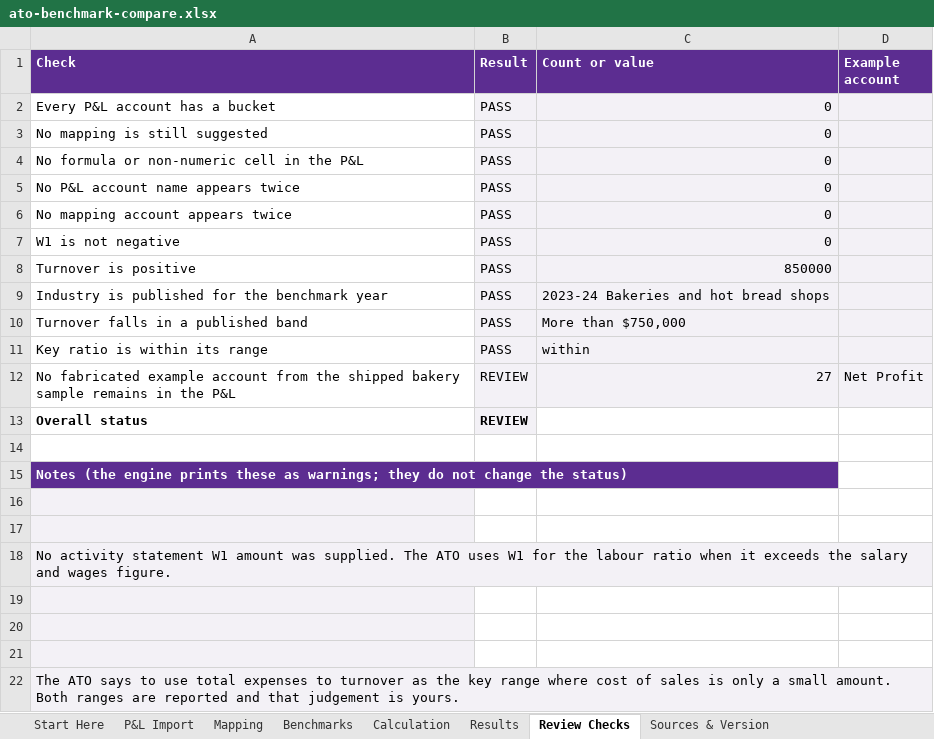
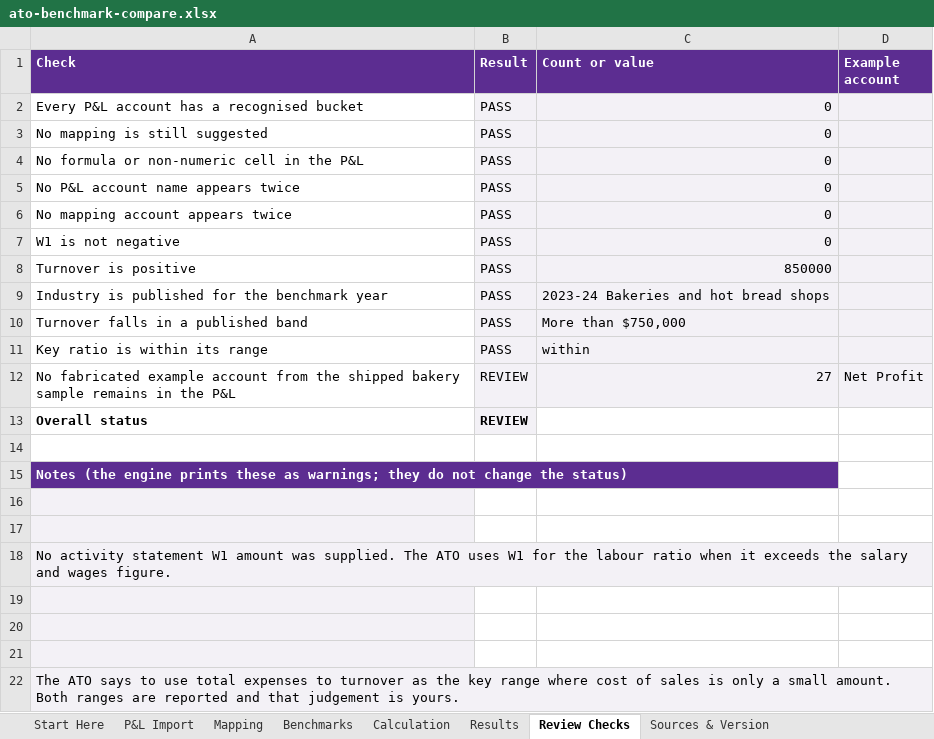
Before and after one commit to ryanduguid/australian-accounting, an Excel workbook: packages/ato-benchmark-compare/workbooks/ato-benchmark-compare.xlsx, sheet Review Checks, drawn as a sheet; values as stored, in another font and other column widths than the file's, no borders; conditional formats not drawn; the diff names each change by its address in the sheet, - before the commit and + after, or states it on an @@ line.

Commit message:
Make refused Division 7A repayments drive REVIEW and close four benchmark workbook review gaps
- div7a-loan-review workbook: a REFUSED repayment row now drives the overall status to REVIEW, matching the engine's attention rule, with its reason and the not-a-breach warning retained. Start Here and the workbook README say so.
- ato-benchmark-compare workbook: tblPnl carries a normalised Key column; the bucket lookup matches on an equality array instead of MATCH's wildcard text form; the bucket check counts unrecognised buckets as well as blank ones; the suggested-mapping count trims and lowercases Source; the P&L duplicate check reads the normalised keys.
- Both workbooks are rebuilt through desktop Excel with fresh cached values.

```diff
--- a/packages/ato-benchmark-compare/workbooks/ato-benchmark-compare.xlsx (sheet Review Checks)
+++ b/packages/ato-benchmark-compare/workbooks/ato-benchmark-compare.xlsx (sheet Review Checks)
-A2 (Check): Every P&L account has a bucket
+A2 (Check): Every P&L account has a recognised bucket
```
Also changed, not shown: sheet P&L Import, formulas that keep their value, 4 other files.
